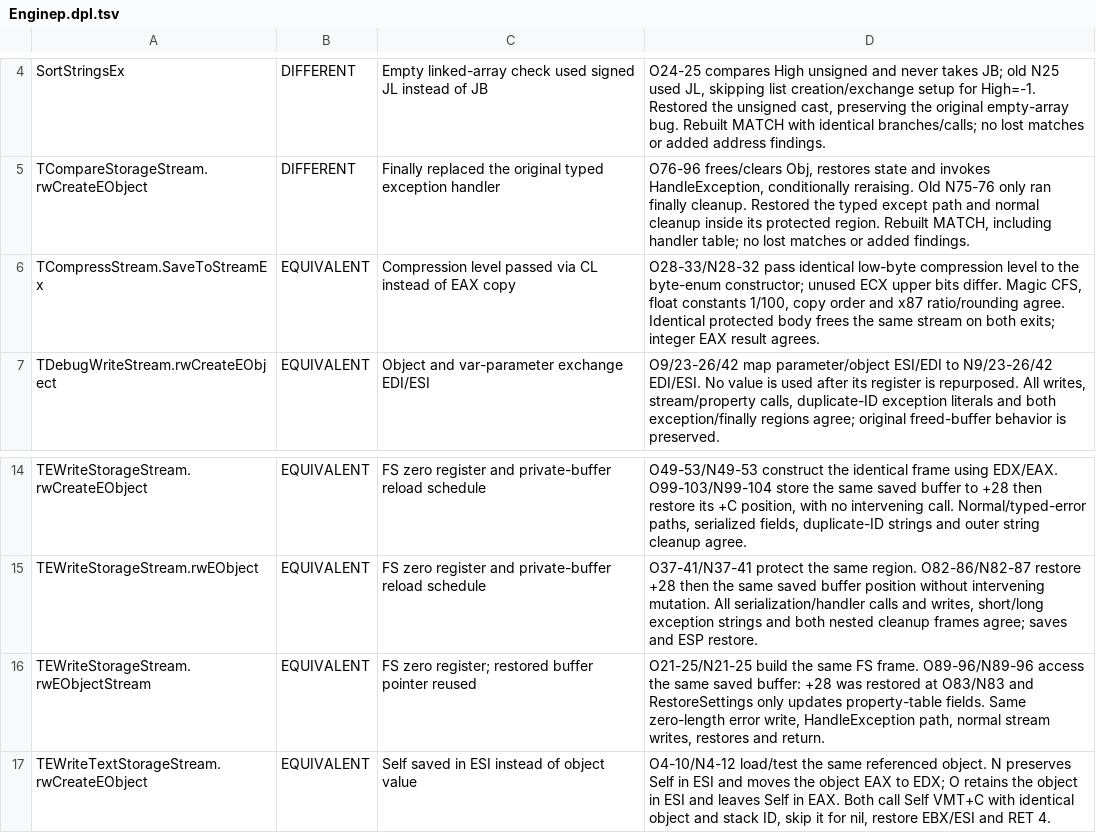
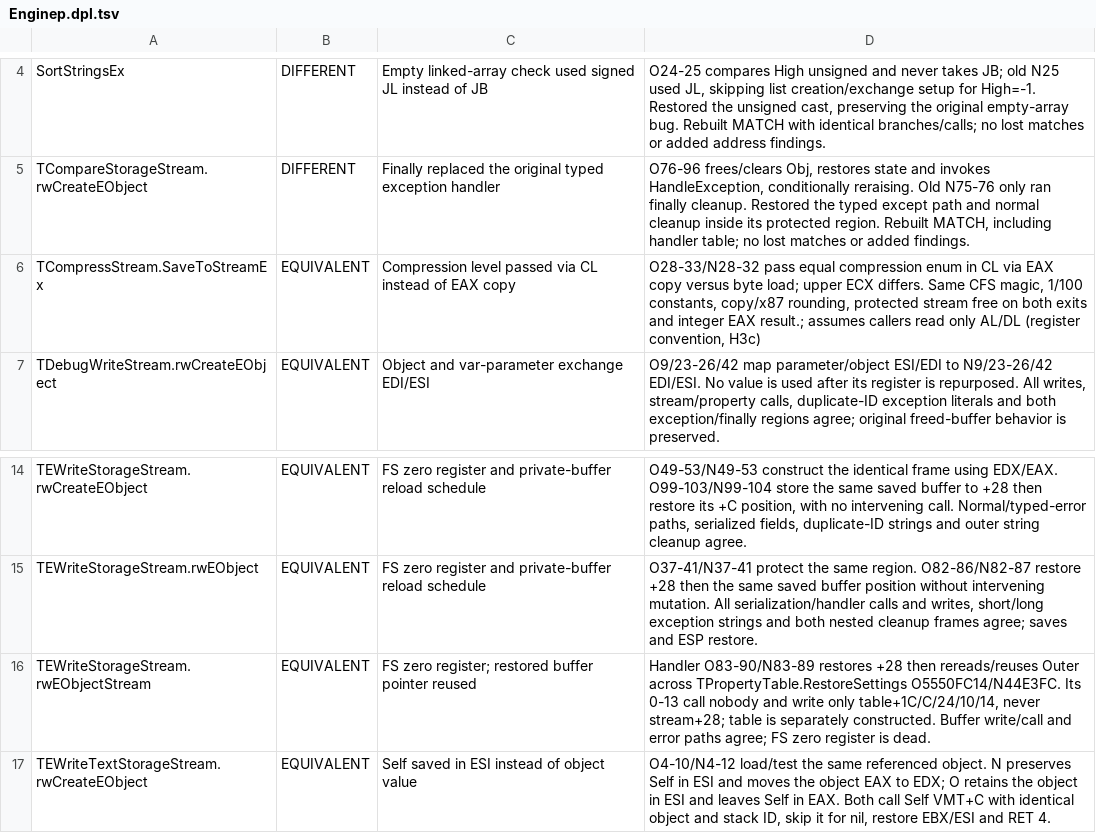
Before and after one commit to int19h/aow, a TSV file: notes/equiv-review/Enginep.dpl.tsv, drawn as a sheet; only a part is shown, gaps mark what is left out.

```diff
--- a/notes/equiv-review/Enginep.dpl.tsv
+++ b/notes/equiv-review/Enginep.dpl.tsv
@@ -5,3 +5,3 @@ SortStringsEx	DIFFERENT	Empty linked-array check used signed JL instead of JB	O2
 TCompareStorageStream.rwCreateEObject	DIFFERENT	Finally replaced the original typed exception handler	O76-96 frees/clears Obj, restores state and invokes HandleException, conditionally reraising. Old N75-76 only ran finally cleanup. Restored the typed except path and normal cleanup inside its protected region. Rebuilt MATCH, including handler table; no lost matches or added findings.
-TCompressStream.SaveToStreamEx	EQUIVALENT	Compression level passed via CL instead of EAX copy	O28-33/N28-32 pass identical low-byte compression level to the byte-enum constructor; unused ECX upper bits differ. Magic CFS, float constants 1/100, copy order and x87 ratio/rounding agree. Identical protected body frees the same stream on both exits; integer EAX result agrees.
+TCompressStream.SaveToStreamEx	EQUIVALENT	Compression level passed via CL instead of EAX copy	O28-33/N28-32 pass equal compression enum in CL via EAX copy versus byte load; upper ECX differs. Same CFS magic, 1/100 constants, copy/x87 rounding, protected stream free on both exits and integer EAX result.; assumes callers read only AL/DL (register convention, H3c)
 TDebugWriteStream.rwCreateEObject	EQUIVALENT	Object and var-parameter exchange EDI/ESI	O9/23-26/42 map parameter/object ESI/EDI to N9/23-26/42 EDI/ESI. No value is used after its register is repurposed. All writes, stream/property calls, duplicate-ID exception literals and both exception/finally regions agree; original freed-buffer behavior is preserved.
@@ -15,3 +15,3 @@ TEWriteStorageStream.rwCreateEObject	EQUIVALENT	FS zero register and private-buf
 TEWriteStorageStream.rwEObject	EQUIVALENT	FS zero register and private-buffer reload schedule	O37-41/N37-41 protect the same region. O82-86/N82-87 restore +28 then the same saved buffer position without intervening mutation. All serialization/handler calls and writes, short/long exception strings and both nested cleanup frames agree; saves and ESP restore.
-TEWriteStorageStream.rwEObjectStream	EQUIVALENT	FS zero register; restored buffer pointer reused	O21-25/N21-25 build the same FS frame. O89-96/N89-96 access the same saved buffer: +28 was restored at O83/N83 and RestoreSettings only updates property-table fields. Same zero-length error write, HandleException path, normal stream writes, restores and return.
+TEWriteStorageStream.rwEObjectStream	EQUIVALENT	FS zero register; restored buffer pointer reused	Handler O83-90/N83-89 restores +28 then rereads/reuses Outer across TPropertyTable.RestoreSettings O5550FC14/N44E3FC. Its 0-13 call nobody and write only table+1C/C/24/10/14, never stream+28; table is separately constructed. Buffer write/call and error paths agree; FS zero register is dead.
 TEWriteTextStorageStream.rwCreateEObject	EQUIVALENT	Self saved in ESI instead of object value	O4-10/N4-12 load/test the same referenced object. N preserves Self in ESI and moves the object EAX to EDX; O retains the object in ESI and leaves Self in EAX. Both call Self VMT+C with identical object and stack ID, skip it for nil, restore EBX/ESI and RET 4.
```
Also changed, not shown: notes/equiv-review/AoW.exe.tsv, notes/equiv-review/AoWEd.exe.tsv, 4 other files.
